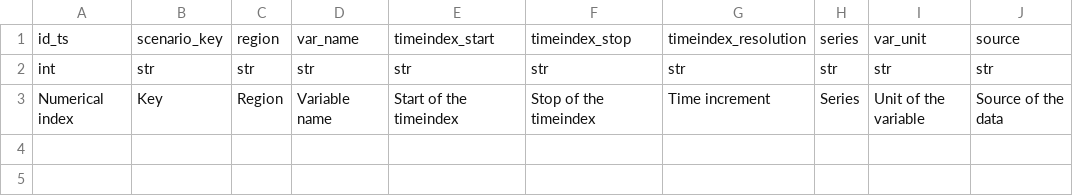
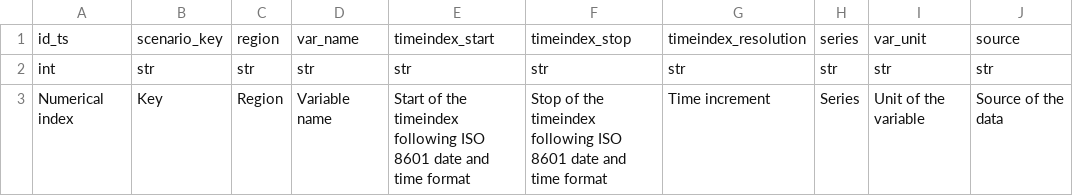
Before and after one commit to rl-institut/oemof-B3, a CSV file: oemof_b3/schema/timeseries.csv, drawn as a sheet; only a part is shown; the diff names each change by its address in the sheet, - before the commit and + after, or states it on an @@ line.

Commit message:
Outsource attributes of schema to timeseries.csv in schema directory

```diff
--- a/oemof_b3/schema/timeseries.csv
+++ b/oemof_b3/schema/timeseries.csv
-E3: Start of the timeindex
+E3: Start of the timeindex following ISO 8601 date and time format
-F3: Stop of the timeindex
+F3: Stop of the timeindex following ISO 8601 date and time format
```
Also changed, not shown: 1 other file.
